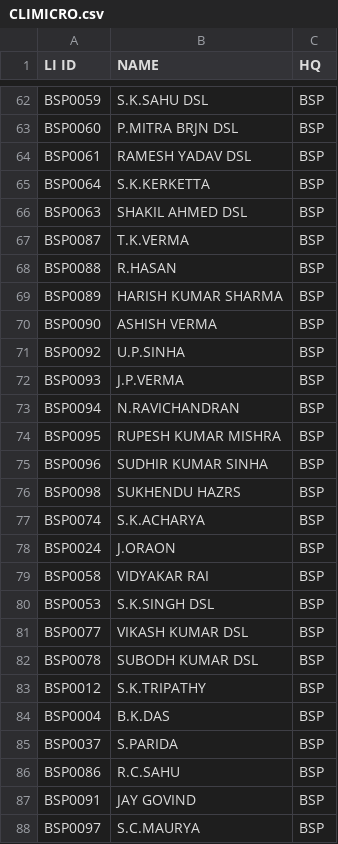
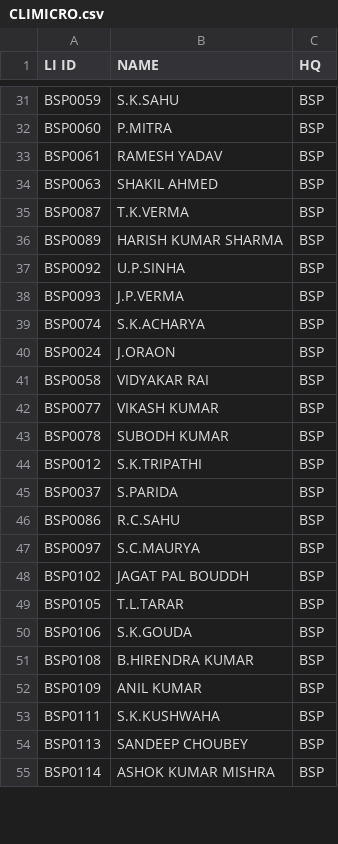
Before and after one commit to SrDeeOpBSP/BSP-Division-report, a CSV file: CLIMICRO.csv, drawn as a sheet; only a part is shown, gaps mark what is left out; the shorter side is filled out with more unchanged rows; removed rows and columns are numbered as before the commit, all else as after; the diff covers the shown part only; the diff names each change by its address in the sheet, - before the commit and + after, or states it on an @@ line.

```diff
--- a/CLIMICRO.csv
+++ b/CLIMICRO.csv
-B31 (NAME): S.K.SAHU DSL
+B31 (NAME): S.K.SAHU
-B32 (NAME): P.MITRA BRJN DSL
+B32 (NAME): P.MITRA
-B33 (NAME): RAMESH YADAV DSL
+B33 (NAME): RAMESH YADAV
-row 65: BSP0064 | S.K.KERKETTA | BSP
-B34 (NAME): SHAKIL AHMED DSL
+B34 (NAME): SHAKIL AHMED
-row 68: BSP0088 | R.HASAN | BSP
-row 70: BSP0090 | ASHISH VERMA | BSP
-row 73: BSP0094 | N.RAVICHANDRAN | BSP
-row 74: BSP0095 | RUPESH KUMAR MISHRA | BSP
-row 75: BSP0096 | SUDHIR KUMAR SINHA | BSP
-row 76: BSP0098 | SUKHENDU HAZRS | BSP
-row 80: BSP0053 | S.K.SINGH DSL | BSP
-B42 (NAME): VIKASH KUMAR DSL
+B42 (NAME): VIKASH KUMAR
-B43 (NAME): SUBODH KUMAR DSL
+B43 (NAME): SUBODH KUMAR
-B44 (NAME): S.K.TRIPATHY
+B44 (NAME): S.K.TRIPATHI
-row 84: BSP0004 | B.K.DAS | BSP
-row 87: BSP0091 | JAY GOVIND | BSP
```
Also changed, not shown: 47 removed rows and 8 edited cells elsewhere in this file.
